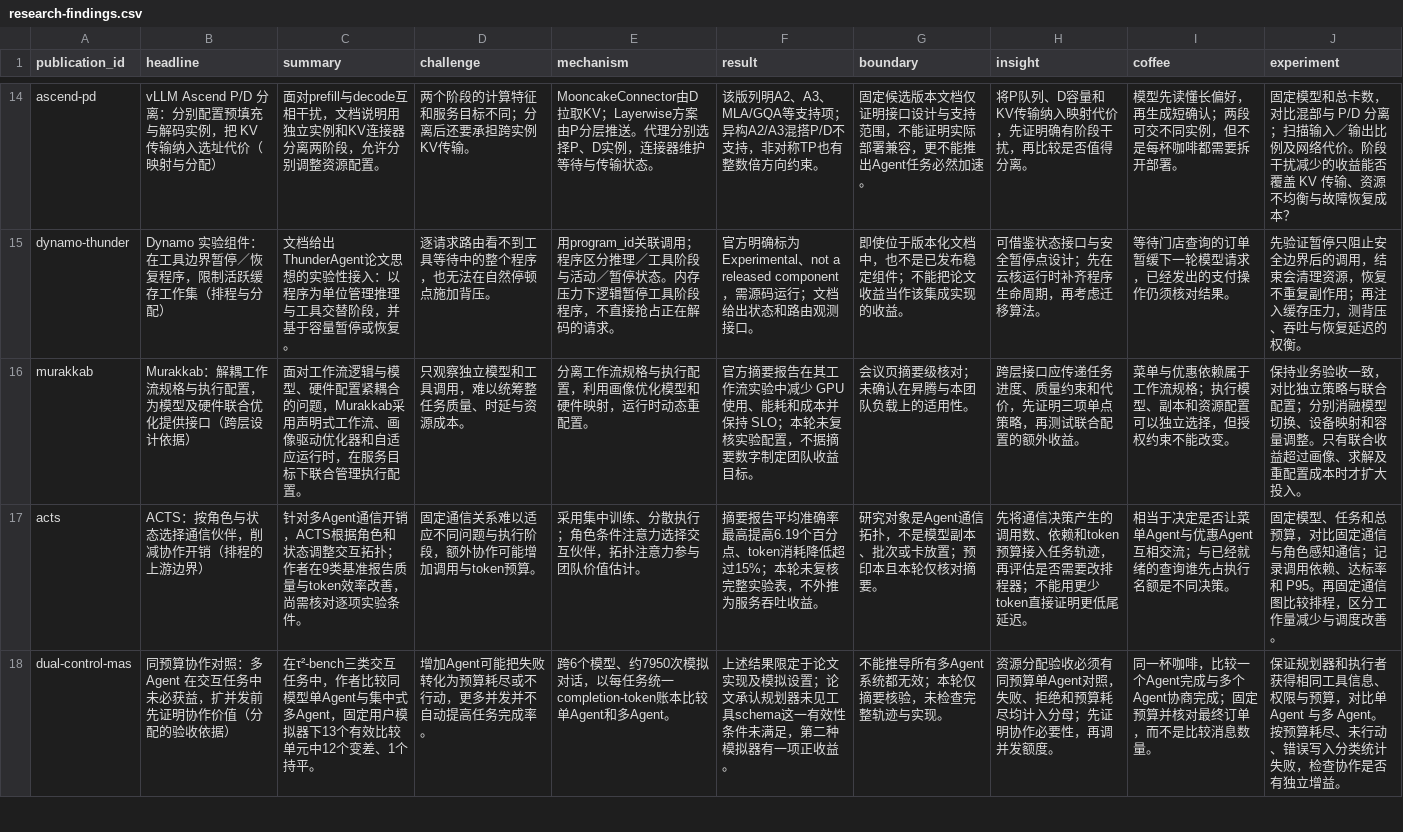
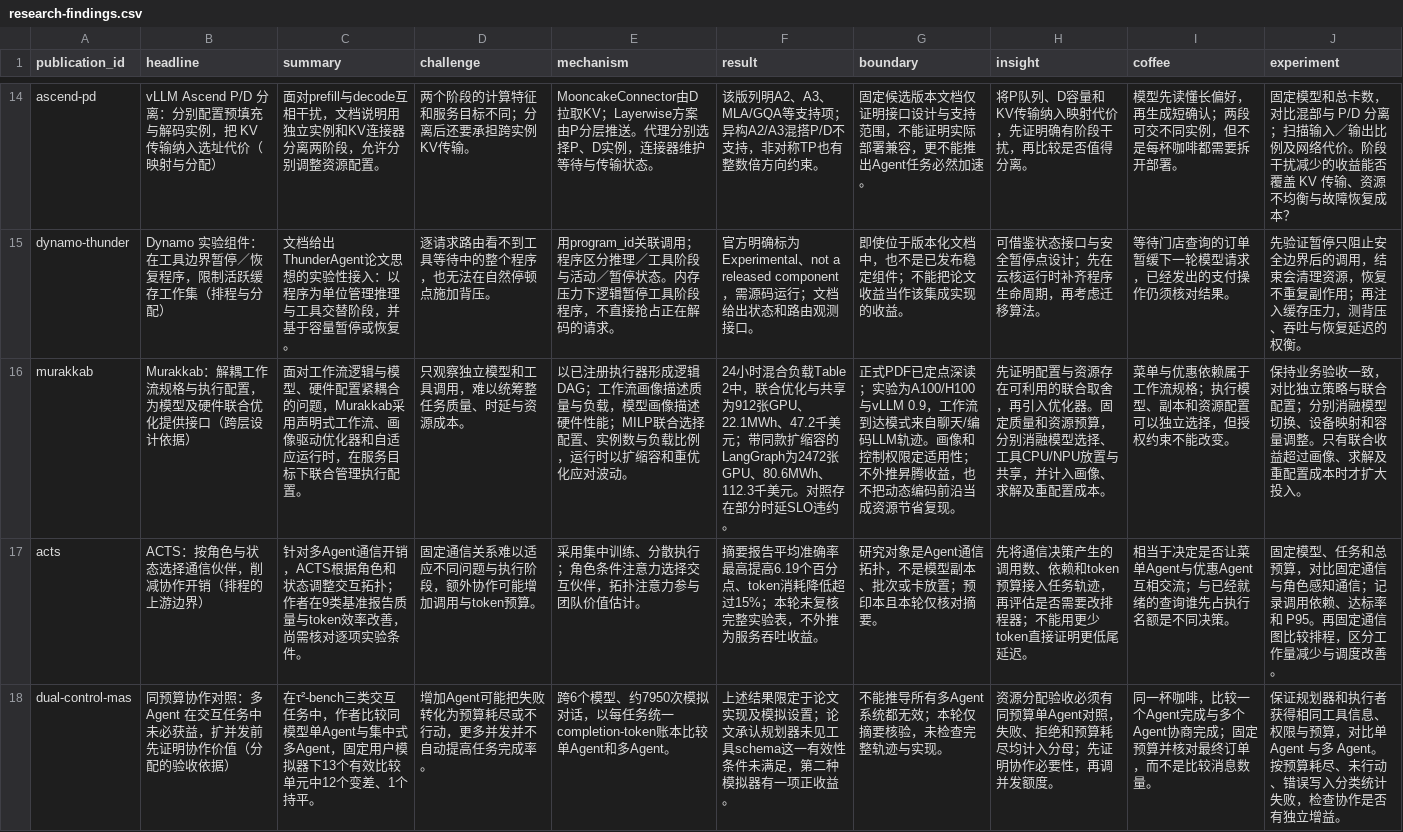
Before and after one commit to c1917797-bit/CCN-insight, a CSV file: research/agent-scheduling/research-findings.csv, drawn as a sheet; only a part is shown, gaps mark what is left out; the diff names each change by its address in the sheet, - before the commit and + after, or states it on an @@ line.

```diff
--- a/research/agent-scheduling/research-findings.csv
+++ b/research/agent-scheduling/research-findings.csv
-E16 (mechanism): 分离工作流规格与执行配置，利用画像优化模型和硬件映射，运行时动态重配置。
+E16 (mechanism): 以已注册执行器形成逻辑DAG；工作流画像描述质量与负载，模型画像描述硬件性能；MILP联合选择配置、实例数与负载比例，运行时以扩缩容和重优化应对波动。
-F16 (result): 官方摘要报告在其工作流实验中减少 GPU 使用、能耗和成本并保持 SLO；本轮未复核实验配置，不据摘要数字制定团队收益目标。
+F16 (result): 24小时混合负载Table 2中，联合优化与共享为912张GPU、22.1MWh、47.2千美元；带同款扩缩容的LangGraph为2472张GPU、80.6MWh、112.3千美元。对照存在部分时延SLO违约。
-G16 (boundary): 会议页摘要级核对；未确认在昇腾与本团队负载上的适用性。
+G16 (boundary): 正式PDF已定点深读；实验为A100/H100与vLLM 0.9，工作流到达模式来自聊天/编码LLM轨迹。画像和控制权限定适用性；不外推昇腾收益，也不把动态编码前沿当成资源节省复现。
-H16 (insight): 跨层接口应传递任务进度、质量约束和代价，先证明三项单点策略，再测试联合配置的额外收益。
+H16 (insight): 先证明配置与资源存在可利用的联合取舍，再引入优化器。固定质量和资源预算，分别消融模型选择、工具CPU/NPU放置与共享，并计入画像、求解及重配置成本。
```
Also changed, not shown: research/agent-scheduling/evidence-reviews.csv, research/agent-scheduling/page-sections.csv, 55 other files.
